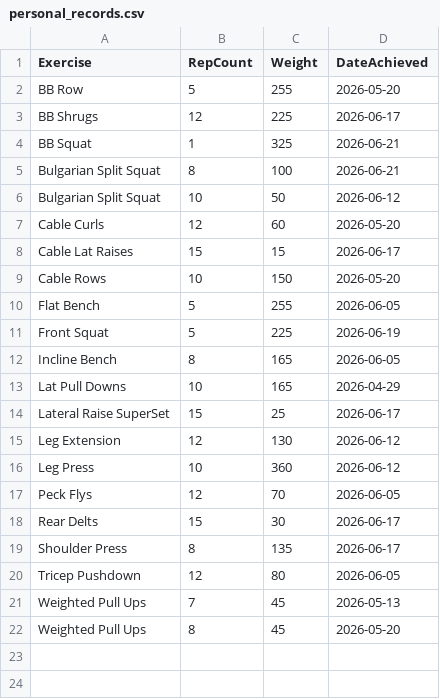
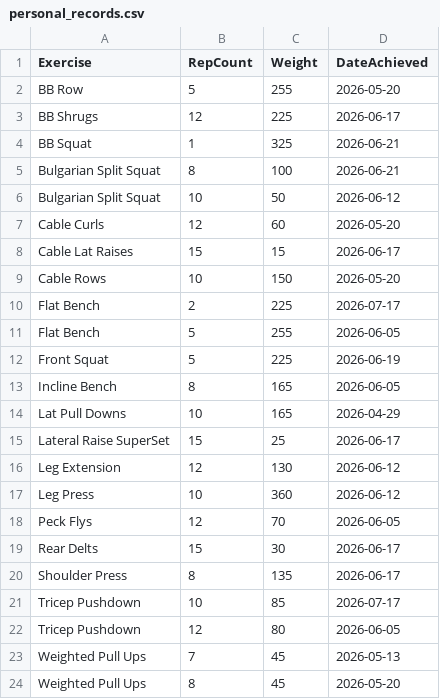
Before and after one commit to auckiefenstermacher19-cmd/Workout-Tracker-v2, a CSV file: personal_records.csv, drawn as a sheet.

Commit message:
Update personal records — 2026-07-17

```diff
--- a/personal_records.csv
+++ b/personal_records.csv
@@ -9,2 +9,3 @@ Cable Lat Raises,15,15,2026-06-17
 Cable Rows,10,150,2026-05-20
+Flat Bench,2,225,2026-07-17
 Flat Bench,5,255,2026-06-05
@@ -19,2 +20,3 @@ Rear Delts,15,30,2026-06-17
 Shoulder Press,8,135,2026-06-17
+Tricep Pushdown,10,85,2026-07-17
 Tricep Pushdown,12,80,2026-06-05
```
